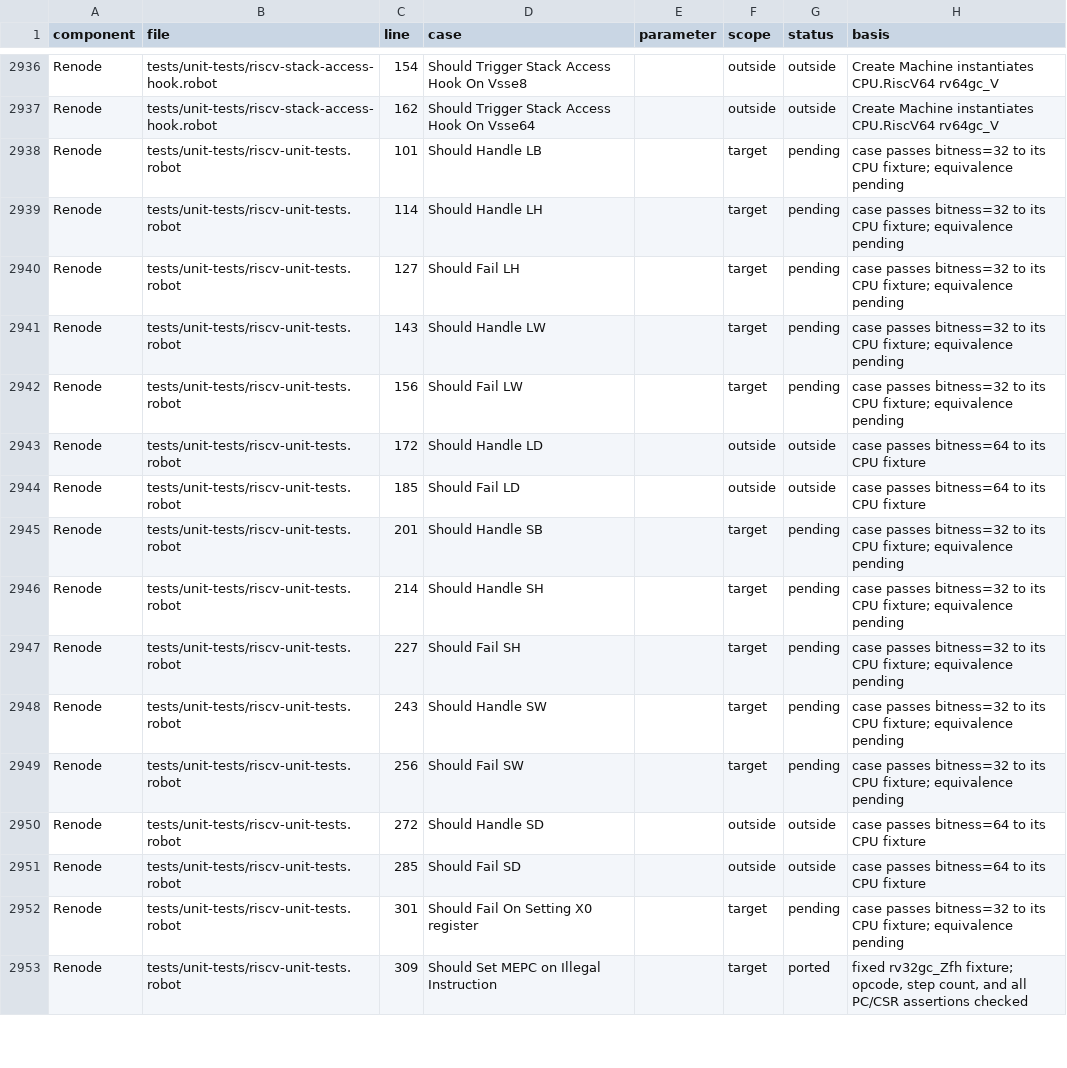
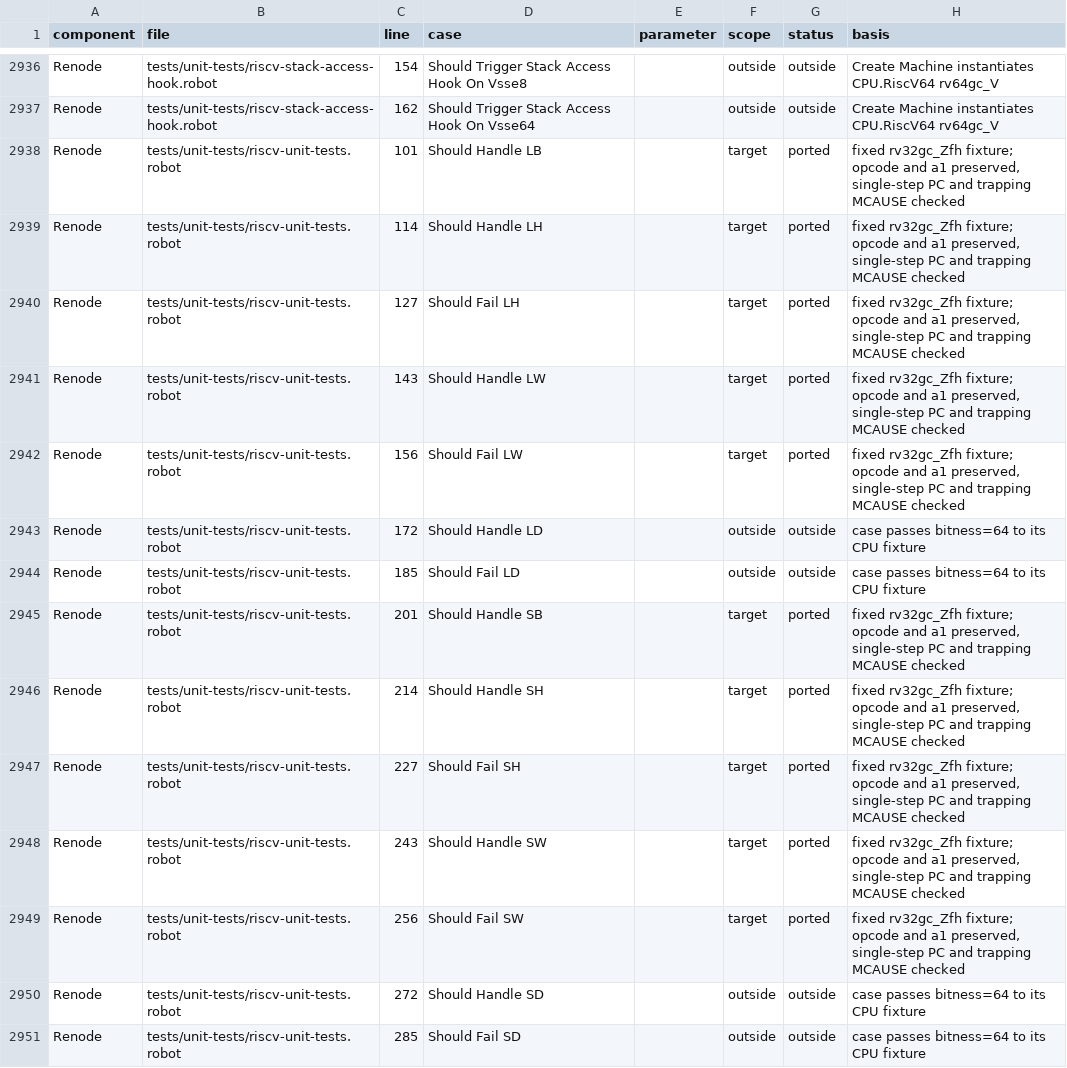
Before and after one commit to Koukyosyumei/penv, a TSV file: docs/riscv-upstream-cases.tsv, drawn as a sheet; only a part is shown, gaps mark what is left out; the shorter side is filled out with more unchanged rows.

Commit message:
Match Renode RV32 data accesses to unregistered bus addresses

```diff
--- a/docs/riscv-upstream-cases.tsv
+++ b/docs/riscv-upstream-cases.tsv
@@ -2937,14 +2937,14 @@ Renode	tests/unit-tests/riscv-stack-access-hook.robot	154	Should Trigger Stack A
 Renode	tests/unit-tests/riscv-stack-access-hook.robot	162	Should Trigger Stack Access Hook On Vsse64		outside	outside	Create Machine instantiates CPU.RiscV64 rv64gc_V
-Renode	tests/unit-tests/riscv-unit-tests.robot	101	Should Handle LB		target	pending	case passes bitness=32 to its CPU fixture; equivalence pending
-Renode	tests/unit-tests/riscv-unit-tests.robot	114	Should Handle LH		target	pending	case passes bitness=32 to its CPU fixture; equivalence pending
-Renode	tests/unit-tests/riscv-unit-tests.robot	127	Should Fail LH		target	pending	case passes bitness=32 to its CPU fixture; equivalence pending
-Renode	tests/unit-tests/riscv-unit-tests.robot	143	Should Handle LW		target	pending	case passes bitness=32 to its CPU fixture; equivalence pending
-Renode	tests/unit-tests/riscv-unit-tests.robot	156	Should Fail LW		target	pending	case passes bitness=32 to its CPU fixture; equivalence pending
+Renode	tests/unit-tests/riscv-unit-tests.robot	101	Should Handle LB		target	ported	fixed rv32gc_Zfh fixture; opcode and a1 preserved, single-step PC and trapping MCAUSE checked
+Renode	tests/unit-tests/riscv-unit-tests.robot	114	Should Handle LH		target	ported	fixed rv32gc_Zfh fixture; opcode and a1 preserved, single-step PC and trapping MCAUSE checked
+Renode	tests/unit-tests/riscv-unit-tests.robot	127	Should Fail LH		target	ported	fixed rv32gc_Zfh fixture; opcode and a1 preserved, single-step PC and trapping MCAUSE checked
+Renode	tests/unit-tests/riscv-unit-tests.robot	143	Should Handle LW		target	ported	fixed rv32gc_Zfh fixture; opcode and a1 preserved, single-step PC and trapping MCAUSE checked
+Renode	tests/unit-tests/riscv-unit-tests.robot	156	Should Fail LW		target	ported	fixed rv32gc_Zfh fixture; opcode and a1 preserved, single-step PC and trapping MCAUSE checked
 Renode	tests/unit-tests/riscv-unit-tests.robot	172	Should Handle LD		outside	outside	case passes bitness=64 to its CPU fixture
 Renode	tests/unit-tests/riscv-unit-tests.robot	185	Should Fail LD		outside	outside	case passes bitness=64 to its CPU fixture
-Renode	tests/unit-tests/riscv-unit-tests.robot	201	Should Handle SB		target	pending	case passes bitness=32 to its CPU fixture; equivalence pending
-Renode	tests/unit-tests/riscv-unit-tests.robot	214	Should Handle SH		target	pending	case passes bitness=32 to its CPU fixture; equivalence pending
-Renode	tests/unit-tests/riscv-unit-tests.robot	227	Should Fail SH		target	pending	case passes bitness=32 to its CPU fixture; equivalence pending
-Renode	tests/unit-tests/riscv-unit-tests.robot	243	Should Handle SW		target	pending	case passes bitness=32 to its CPU fixture; equivalence pending
-Renode	tests/unit-tests/riscv-unit-tests.robot	256	Should Fail SW		target	pending	case passes bitness=32 to its CPU fixture; equivalence pending
+Renode	tests/unit-tests/riscv-unit-tests.robot	201	Should Handle SB		target	ported	fixed rv32gc_Zfh fixture; opcode and a1 preserved, single-step PC and trapping MCAUSE checked
+Renode	tests/unit-tests/riscv-unit-tests.robot	214	Should Handle SH		target	ported	fixed rv32gc_Zfh fixture; opcode and a1 preserved, single-step PC and trapping MCAUSE checked
+Renode	tests/unit-tests/riscv-unit-tests.robot	227	Should Fail SH		target	ported	fixed rv32gc_Zfh fixture; opcode and a1 preserved, single-step PC and trapping MCAUSE checked
+Renode	tests/unit-tests/riscv-unit-tests.robot	243	Should Handle SW		target	ported	fixed rv32gc_Zfh fixture; opcode and a1 preserved, single-step PC and trapping MCAUSE checked
+Renode	tests/unit-tests/riscv-unit-tests.robot	256	Should Fail SW		target	ported	fixed rv32gc_Zfh fixture; opcode and a1 preserved, single-step PC and trapping MCAUSE checked
 Renode	tests/unit-tests/riscv-unit-tests.robot	272	Should Handle SD		outside	outside	case passes bitness=64 to its CPU fixture
```
Also changed, not shown: 4 other files.
